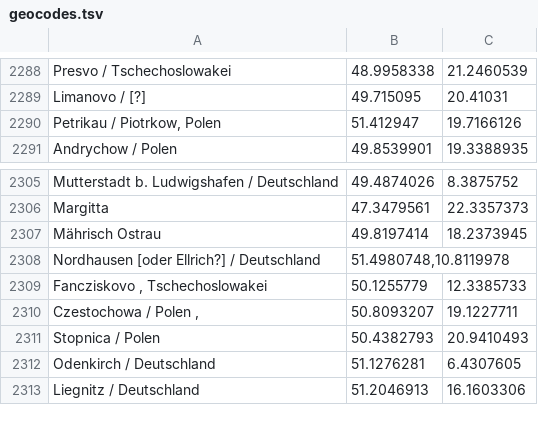
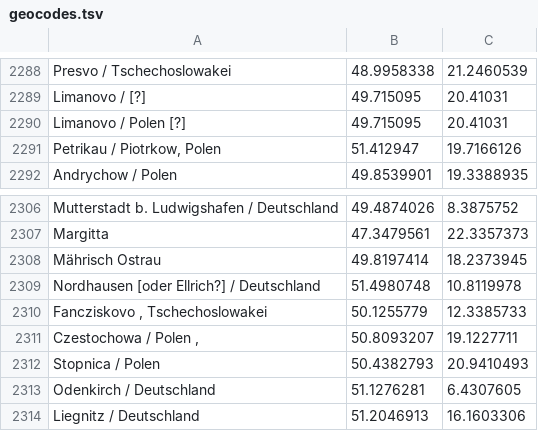
Before and after one commit to Zarkonnen/JewishRefugees, a TSV file: geocodes.tsv, drawn as a sheet; only a part is shown, gaps mark what is left out.

```diff
--- a/geocodes.tsv
+++ b/geocodes.tsv
@@ -2289,2 +2289,3 @@ Presvo / Tschechoslowakei	48.9958338	21.2460539
 Limanovo /  [?]	49.715095	20.41031
+Limanovo / Polen [?]	49.715095	20.41031
 Petrikau / Piotrkow, Polen	51.412947	19.7166126
@@ -2307,3 +2308,3 @@ Margitta	47.3479561	22.3357373
 Mährisch Ostrau	49.8197414	18.2373945
-Nordhausen [oder Ellrich?] / Deutschland	51.4980748,10.8119978
+Nordhausen [oder Ellrich?] / Deutschland	51.4980748	10.8119978
 Fancziskovo , Tschechoslowakei	50.1255779	12.3385733
```
Also changed, not shown: 1 other file.
